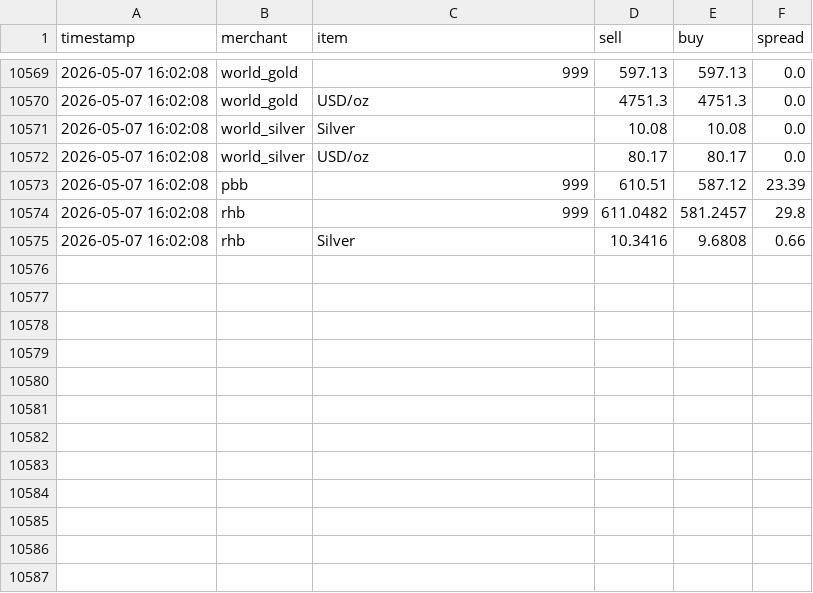
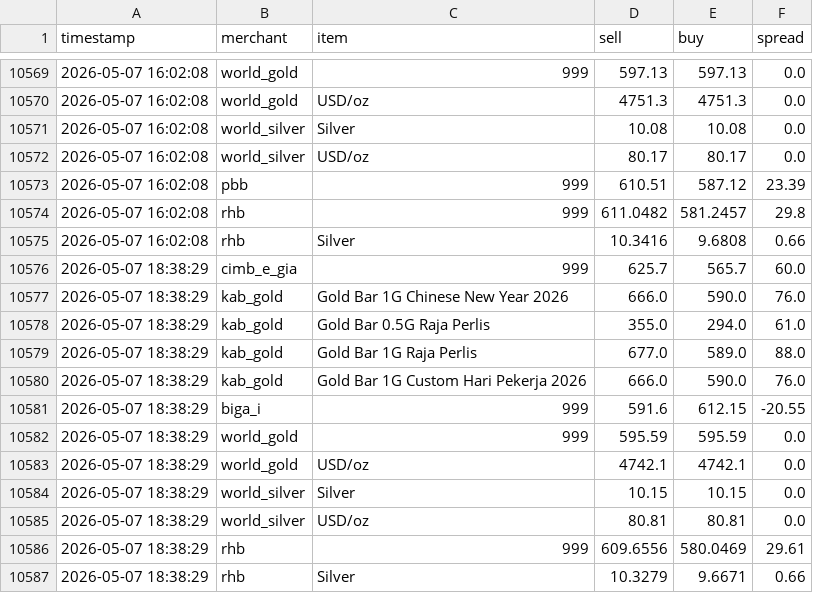
Before and after one commit to HKindaichi/pg-gold-price-api, a CSV file: output/history.csv, drawn as a sheet; only a part is shown, gaps mark what is left out; the diff names each change by its address in the sheet, - before the commit and + after, or states it on an @@ line.

```diff
--- a/output/history.csv
+++ b/output/history.csv
+row 10576: 2026-05-07 18:38:29 | cimb_e_gia | 999 | 625.7 | 565.7 | 60.0
+row 10577: 2026-05-07 18:38:29 | kab_gold | Gold Bar 1G Chinese New Year 2026 | 666.0 | 590.0 | 76.0
+row 10578: 2026-05-07 18:38:29 | kab_gold | Gold Bar 0.5G Raja Perlis | 355.0 | 294.0 | 61.0
+row 10579: 2026-05-07 18:38:29 | kab_gold | Gold Bar 1G Raja Perlis | 677.0 | 589.0 | 88.0
+row 10580: 2026-05-07 18:38:29 | kab_gold | Gold Bar 1G Custom Hari Pekerja 2026 | 666.0 | 590.0 | 76.0
+row 10581: 2026-05-07 18:38:29 | biga_i | 999 | 591.6 | 612.15 | -20.55
+row 10582: 2026-05-07 18:38:29 | world_gold | 999 | 595.59 | 595.59 | 0.0
+row 10583: 2026-05-07 18:38:29 | world_gold | USD/oz | 4742.1 | 4742.1 | 0.0
+row 10584: 2026-05-07 18:38:29 | world_silver | Silver | 10.15 | 10.15 | 0.0
+row 10585: 2026-05-07 18:38:29 | world_silver | USD/oz | 80.81 | 80.81 | 0.0
+row 10586: 2026-05-07 18:38:29 | rhb | 999 | 609.6556 | 580.0469 | 29.61
+row 10587: 2026-05-07 18:38:29 | rhb | Silver | 10.3279 | 9.6671 | 0.66
```
Also changed, not shown: 1 other file.
